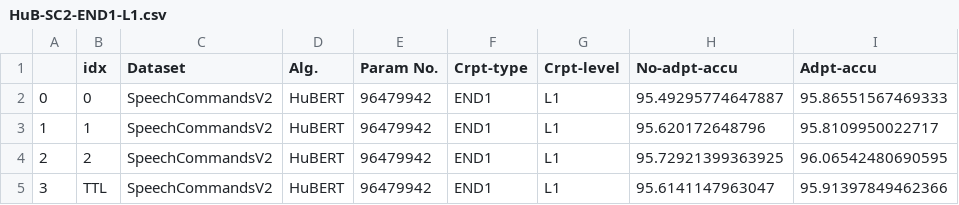
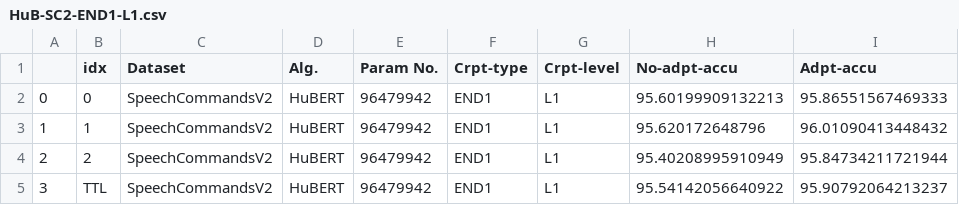
Before and after one commit to Andy-Shao/DHAuDS, a CSV file: result/SpeechCommandsV2/HuBERT/Analysis/HuB-SC2-END1-L1.csv, drawn as a sheet.

```diff
--- a/result/SpeechCommandsV2/HuBERT/Analysis/HuB-SC2-END1-L1.csv
+++ b/result/SpeechCommandsV2/HuBERT/Analysis/HuB-SC2-END1-L1.csv
@@ -1,5 +1,5 @@
 ,idx,Dataset,Alg.,Param No.,Crpt-type,Crpt-level,No-adpt-accu,Adpt-accu
-0,0,SpeechCommandsV2,HuBERT,96479942,END1,L1,95.49295774647887,95.86551567469333
-1,1,SpeechCommandsV2,HuBERT,96479942,END1,L1,95.620172648796,95.8109950022717
-2,2,SpeechCommandsV2,HuBERT,96479942,END1,L1,95.72921399363925,96.06542480690595
-3,TTL,SpeechCommandsV2,HuBERT,96479942,END1,L1,95.6141147963047,95.91397849462366
+0,0,SpeechCommandsV2,HuBERT,96479942,END1,L1,95.60199909132213,95.86551567469333
+1,1,SpeechCommandsV2,HuBERT,96479942,END1,L1,95.620172648796,96.01090413448432
+2,2,SpeechCommandsV2,HuBERT,96479942,END1,L1,95.40208995910949,95.84734211721944
+3,TTL,SpeechCommandsV2,HuBERT,96479942,END1,L1,95.54142056640922,95.90792064213237
```
Also changed, not shown: 3 other files.
